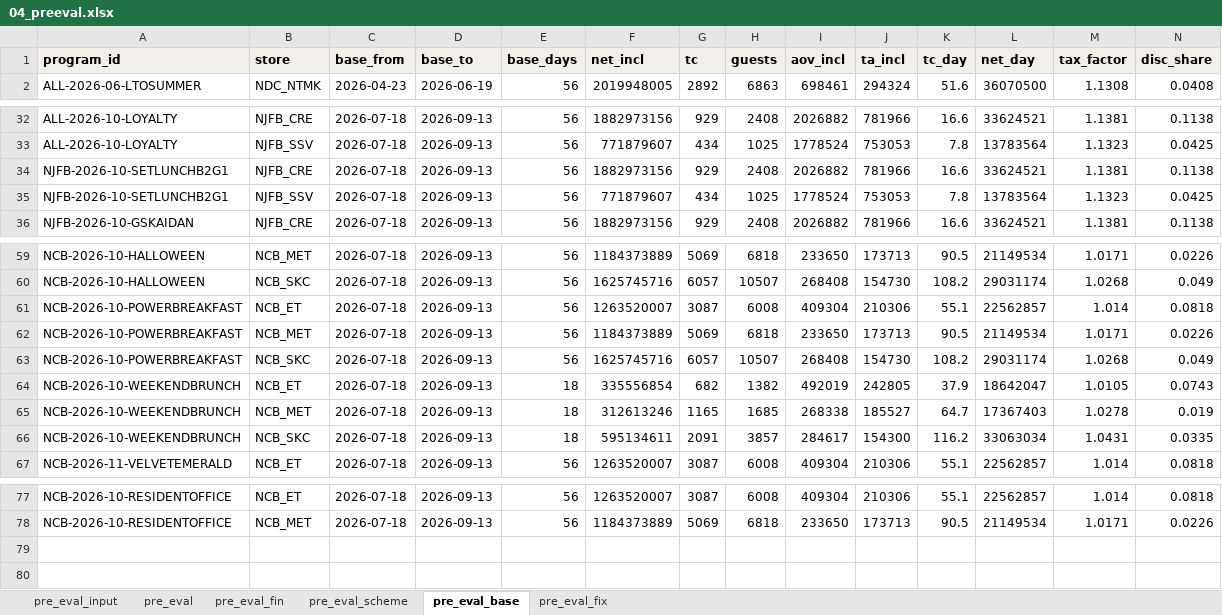
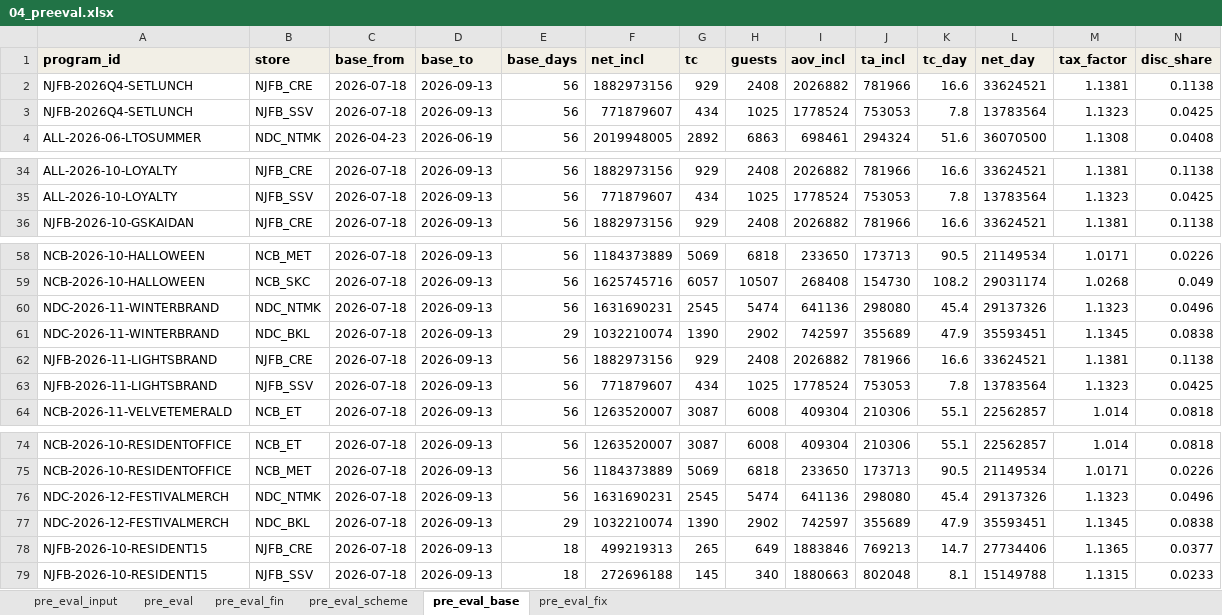
Before and after one commit to atkbluesky/noire-fnb, an Excel workbook: data_input/04_preeval.xlsx, sheet pre_eval_base, drawn as a sheet; only a part is shown, gaps mark what is left out; values as stored, in another font and other column widths than the file's, no borders; removed rows and columns are numbered as before the commit, all else as after; rows hold the shown columns only; the diff covers the shown part only; the diff names each change by its address in the sheet, - before the commit and + after, or states it on an @@ line.

```diff
--- a/data_input/04_preeval.xlsx (sheet pre_eval_base)
+++ b/data_input/04_preeval.xlsx (sheet pre_eval_base)
+row 2: NJFB-2026Q4-SETLUNCH | NJFB_CRE | 2026-07-18 | 2026-09-13 | 56 | 1882973156 | 929 | 2408 | 2026882 | 781966 | 16.6 | 33624521 | 1.1381 | 0.1138
+row 3: NJFB-2026Q4-SETLUNCH | NJFB_SSV | 2026-07-18 | 2026-09-13 | 56 | 771879607 | 434 | 1025 | 1778524 | 753053 | 7.8 | 13783564 | 1.1323 | 0.0425
-row 34: NJFB-2026-10-SETLUNCHB2G1 | NJFB_CRE | 2026-07-18 | 2026-09-13 | 56 | 1882973156 | 929 | 2408 | 2026882 | 781966 | 16.6 | 33624521 | 1.1381 | 0.1138
-row 35: NJFB-2026-10-SETLUNCHB2G1 | NJFB_SSV | 2026-07-18 | 2026-09-13 | 56 | 771879607 | 434 | 1025 | 1778524 | 753053 | 7.8 | 13783564 | 1.1323 | 0.0425
-row 61: NCB-2026-10-POWERBREAKFAST | NCB_ET | 2026-07-18 | 2026-09-13 | 56 | 1263520007 | 3087 | 6008 | 409304 | 210306 | 55.1 | 22562857 | 1.014 | 0.0818
-row 62: NCB-2026-10-POWERBREAKFAST | NCB_MET | 2026-07-18 | 2026-09-13 | 56 | 1184373889 | 5069 | 6818 | 233650 | 173713 | 90.5 | 21149534 | 1.0171 | 0.0226
-row 63: NCB-2026-10-POWERBREAKFAST | NCB_SKC | 2026-07-18 | 2026-09-13 | 56 | 1625745716 | 6057 | 10507 | 268408 | 154730 | 108.2 | 29031174 | 1.0268 | 0.049
-row 64: NCB-2026-10-WEEKENDBRUNCH | NCB_ET | 2026-07-18 | 2026-09-13 | 18 | 335556854 | 682 | 1382 | 492019 | 242805 | 37.9 | 18642047 | 1.0105 | 0.0743
-row 65: NCB-2026-10-WEEKENDBRUNCH | NCB_MET | 2026-07-18 | 2026-09-13 | 18 | 312613246 | 1165 | 1685 | 268338 | 185527 | 64.7 | 17367403 | 1.0278 | 0.019
-row 66: NCB-2026-10-WEEKENDBRUNCH | NCB_SKC | 2026-07-18 | 2026-09-13 | 18 | 595134611 | 2091 | 3857 | 284617 | 154300 | 116.2 | 33063034 | 1.0431 | 0.0335
+row 60: NDC-2026-11-WINTERBRAND | NDC_NTMK | 2026-07-18 | 2026-09-13 | 56 | 1631690231 | 2545 | 5474 | 641136 | 298080 | 45.4 | 29137326 | 1.1323 | 0.0496
+row 61: NDC-2026-11-WINTERBRAND | NDC_BKL | 2026-07-18 | 2026-09-13 | 29 | 1032210074 | 1390 | 2902 | 742597 | 355689 | 47.9 | 35593451 | 1.1345 | 0.0838
+row 62: NJFB-2026-11-LIGHTSBRAND | NJFB_CRE | 2026-07-18 | 2026-09-13 | 56 | 1882973156 | 929 | 2408 | 2026882 | 781966 | 16.6 | 33624521 | 1.1381 | 0.1138
+row 63: NJFB-2026-11-LIGHTSBRAND | NJFB_SSV | 2026-07-18 | 2026-09-13 | 56 | 771879607 | 434 | 1025 | 1778524 | 753053 | 7.8 | 13783564 | 1.1323 | 0.0425
+row 76: NDC-2026-12-FESTIVALMERCH | NDC_NTMK | 2026-07-18 | 2026-09-13 | 56 | 1631690231 | 2545 | 5474 | 641136 | 298080 | 45.4 | 29137326 | 1.1323 | 0.0496
+row 77: NDC-2026-12-FESTIVALMERCH | NDC_BKL | 2026-07-18 | 2026-09-13 | 29 | 1032210074 | 1390 | 2902 | 742597 | 355689 | 47.9 | 35593451 | 1.1345 | 0.0838
+row 78: NJFB-2026-10-RESIDENT15 | NJFB_CRE | 2026-07-18 | 2026-09-13 | 18 | 499219313 | 265 | 649 | 1883846 | 769213 | 14.7 | 27734406 | 1.1365 | 0.0377
+row 79: NJFB-2026-10-RESIDENT15 | NJFB_SSV | 2026-07-18 | 2026-09-13 | 18 | 272696188 | 145 | 340 | 1880663 | 802048 | 8.1 | 15149788 | 1.1315 | 0.0233
```
Also changed, not shown: 1 removed row and 1 edited cell elsewhere in this sheet, sheet pre_eval_fin, sheet pre_eval, sheet pre_eval_fix, sheet pre_eval_input, sheet pre_eval_scheme, data_input/03_campaign.xlsx, data_input/05_plan_lock.xlsx, 1 other file.
